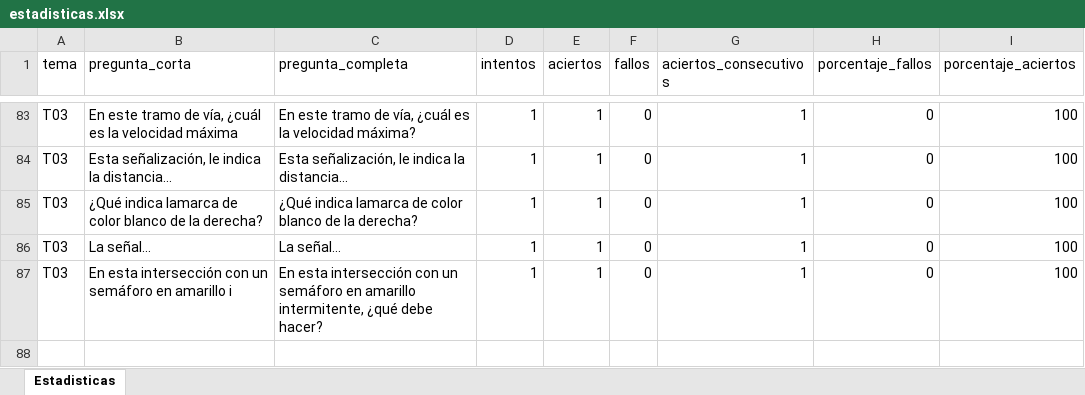
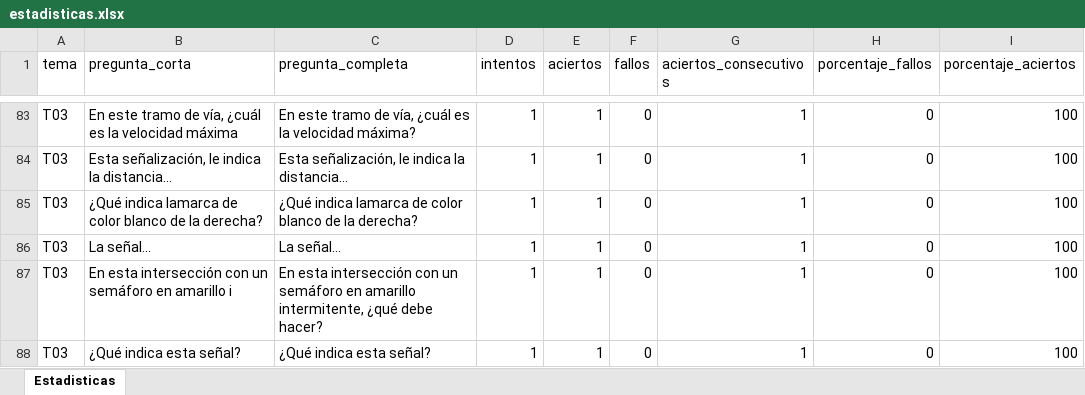
Before and after one commit to Yorchip/AUTOESCUELA, an Excel workbook: estadisticas.xlsx, sheet Estadisticas, drawn as a sheet; only a part is shown, gaps mark what is left out; values as stored, in another font and other column widths than the file's, no borders; the diff names each change by its address in the sheet, - before the commit and + after, or states it on an @@ line.

Commit message:
📊 Actualización automática de estadísticas

```diff
--- a/estadisticas.xlsx (sheet Estadisticas)
+++ b/estadisticas.xlsx (sheet Estadisticas)
+row 88: T03 | ¿Qué indica esta señal? | ¿Qué indica esta señal? | 1 | 1 | 0 | 1 | 0 | 100
```
